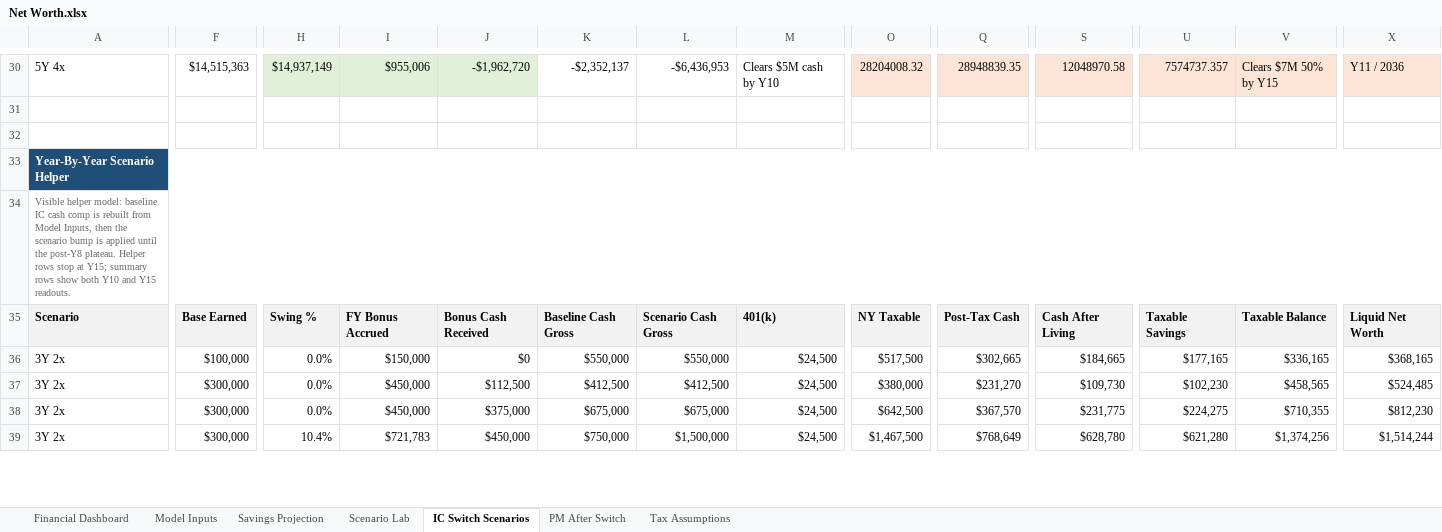
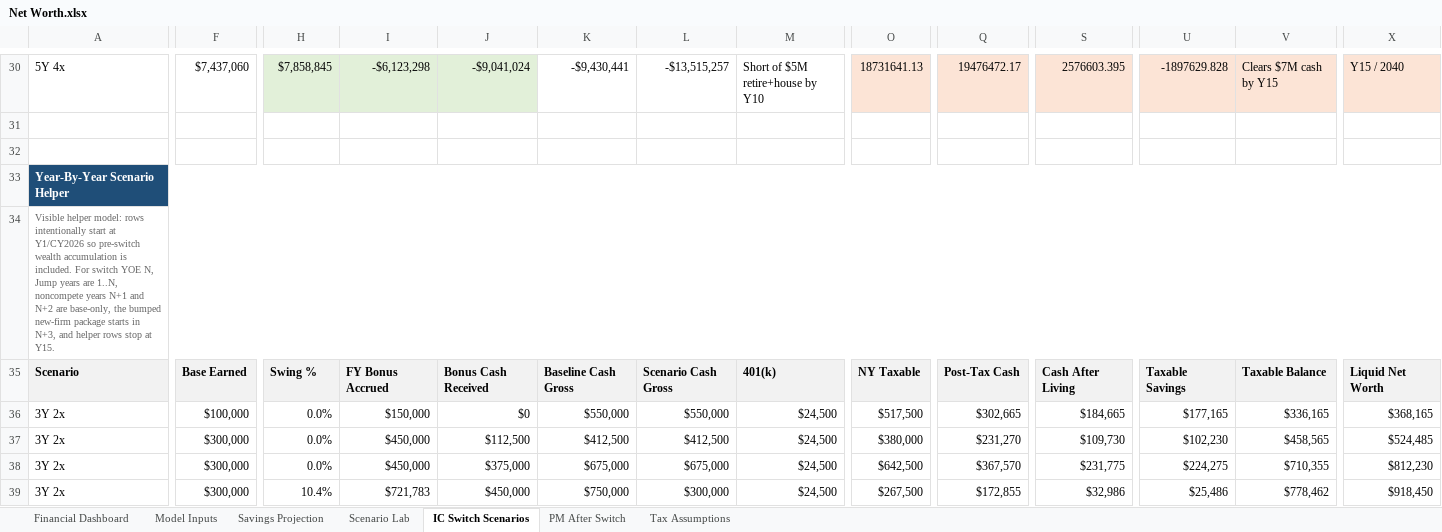
Before and after one commit to benjamin-shih/net-worth-planning, an Excel workbook: Net Worth.xlsx, sheet IC Switch Scenarios, drawn as a sheet; only a part is shown, gaps mark what is left out; values as stored, in another font and other column widths than the file's, no borders; the diff covers the shown part only; the diff names each change by its address in the sheet, - before the commit and + after, or states it on an @@ line.

Commit message:
Correct switch noncompete timing

```diff
--- a/Net Worth.xlsx (sheet IC Switch Scenarios)
+++ b/Net Worth.xlsx (sheet IC Switch Scenarios)
-F30: $14,515,363
+F30: $7,437,060
-H30: $14,937,149
+H30: $7,858,845
-I30: $955,006
+I30: -$6,123,298
-J30: -$1,962,720
+J30: -$9,041,024
-K30: -$2,352,137
+K30: -$9,430,441
-L30: -$6,436,953
+L30: -$13,515,257
-M30: Clears $5M cash by Y10
+M30: Short of $5M retire+house by Y10
-O30: 28204008.32
+O30: 18731641.13
-Q30: 28948839.35
+Q30: 19476472.17
-S30: 12048970.58
+S30: 2576603.395
-U30: 7574737.357
+U30: -1897629.828
-V30: Clears $7M 50% by Y15
+V30: Clears $7M cash by Y15
-X30: Y11 / 2036
+X30: Y15 / 2040
-A34: …helper model: baseline IC cash comp is rebuilt from Model Inputs, then the scenario bump is applied until the post-Y8 plateau. Helper rows stop at Y15; summary rows show both Y10 and Y15 readouts.
+A34: …helper model: rows intentionally start at Y1/CY2026 so pre-switch wealth accumulation is included. For switch YOE N, Jump years are 1..N, noncompete years N+1 and N+2 are base-only, the bumped new-firm package starts in N+3, and helper rows stop at Y15.
-L39: $1,500,000
+L39: $300,000
-O39: $1,467,500
+O39: $267,500
-Q39: $768,649
+Q39: $172,855
-S39: $628,780
+S39: $32,986
-U39: $621,280
+U39: $25,486
-V39: $1,374,256
+V39: $778,462
-X39: $1,514,244
+X39: $918,450
```
Also changed, not shown: 656 edited cells elsewhere in this sheet, sheet PM After Switch, formulas that keep their value, charts or pictures, 5 other files.
